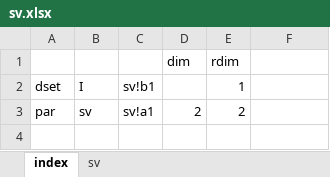
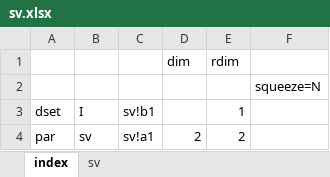
Before and after one commit to GAMS-dev/gdxrrw, an Excel workbook: sandbox/sv.xlsx, sheet index, drawn as a sheet; values as stored, in another font and other column widths than the file's, no borders; the diff names each change by its address in the sheet, - before the commit and + after, or states it on an @@ line.

```diff
--- a/sandbox/sv.xlsx (sheet index)
+++ b/sandbox/sv.xlsx (sheet index)
+row 2:  |  |  |  |  | squeeze=N
```
Also changed, not shown: 1 other file.
